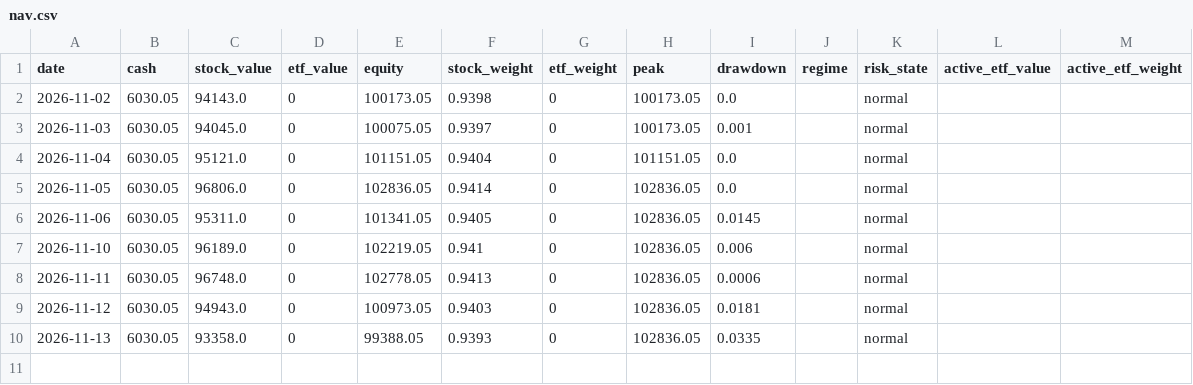
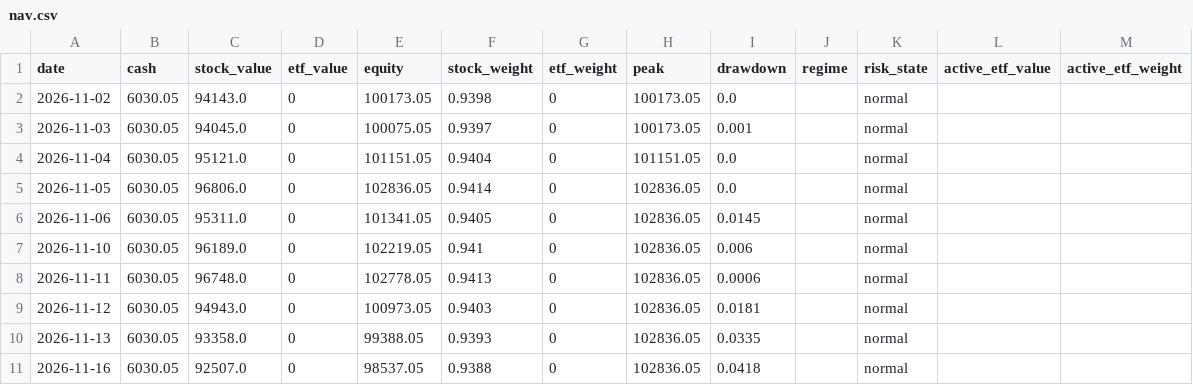
Before and after one commit to ice-tong/a-stock-investment, a CSV file: accounts/challenger/s003/nav.csv, drawn as a sheet; the diff names each change by its address in the sheet, - before the commit and + after, or states it on an @@ line.

Commit message:
[qoder-cn-cron] challenger: 2026-11-16 结算，看板已同步

```diff
--- a/accounts/challenger/s003/nav.csv
+++ b/accounts/challenger/s003/nav.csv
+row 11: 2026-11-16 | 6030.05 | 92507.0 | 0 | 98537.05 | 0.9388 | 0 | 102836.05 | 0.0418 |  | normal
```
Also changed, not shown: 5 other files.
